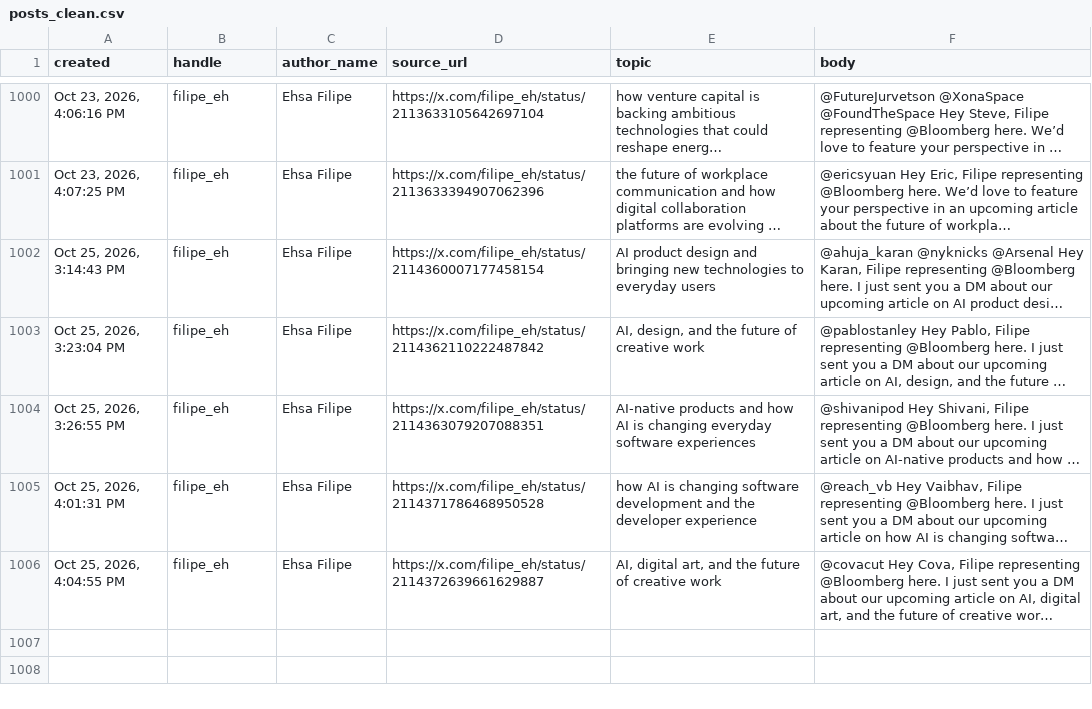
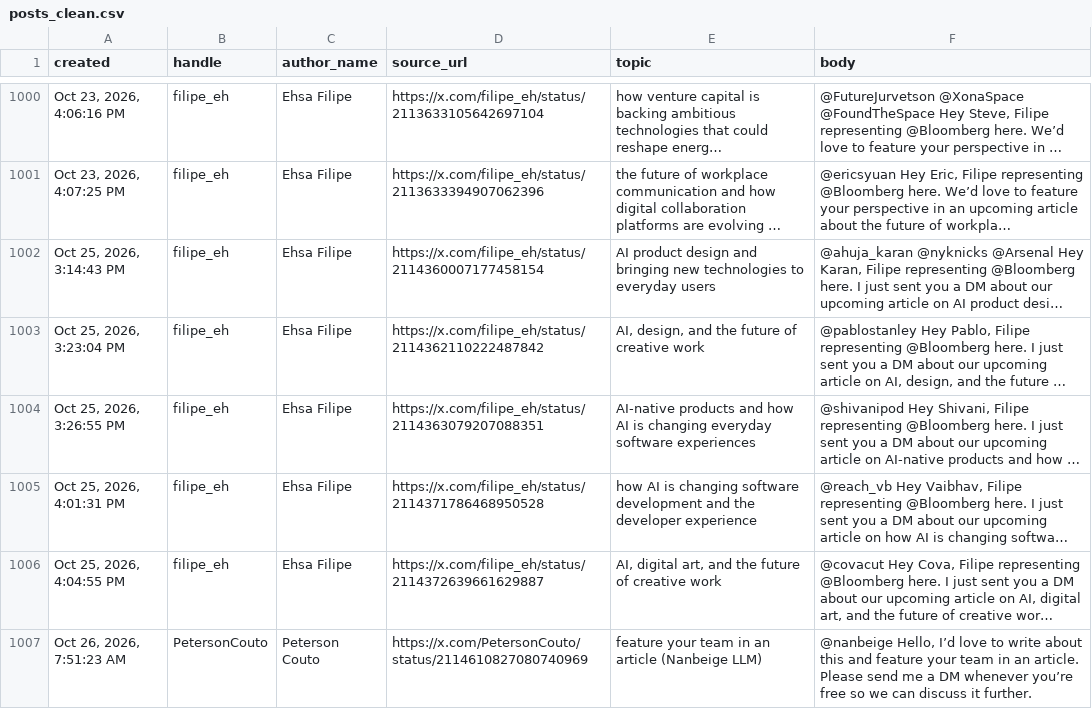
Before and after one commit to Dutchosintguy/X-phising-campaign-monitor, a CSV file: data/posts_clean.csv, drawn as a sheet; only a part is shown, gaps mark what is left out; long unchanged cells end in …; the diff names each change by its address in the sheet, - before the commit and + after, or states it on an @@ line.

```diff
--- a/data/posts_clean.csv
+++ b/data/posts_clean.csv
+row 1007: Oct 26, 2026, 7:51:23 AM | PetersonCouto | Peterson Couto | https://x.com/PetersonCouto/status/2114610827080740969 | feature your team in an article (Nanbeige LLM) | @nanbeige Hello, I’d love to write about this and feature your team in an article. Please send me a DM whenever you’re free so we can discuss it further.
```
Also changed, not shown: data/alerts.csv, data/calendly_watch.csv, 12 other files.
